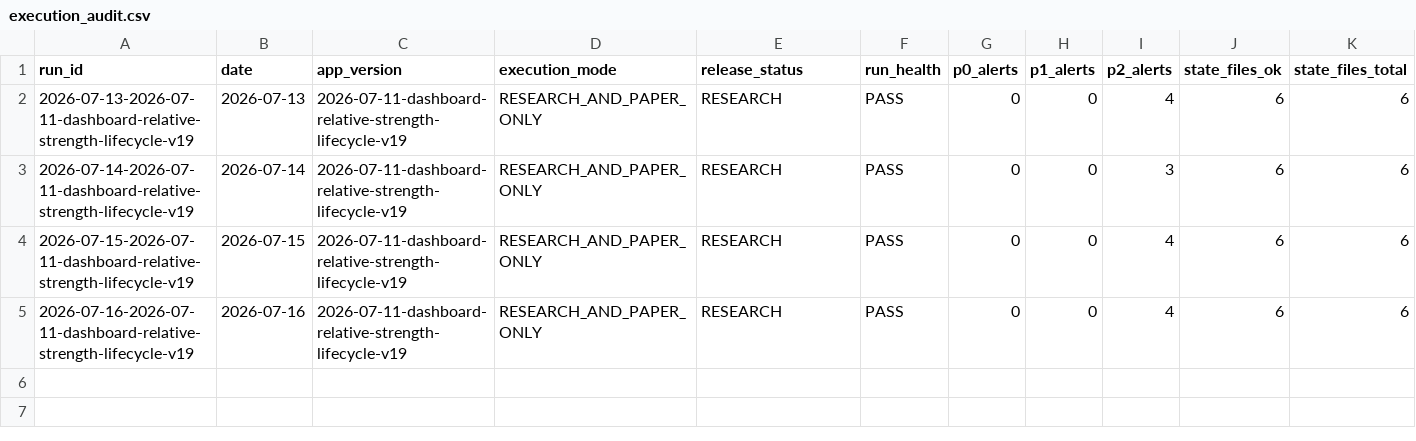
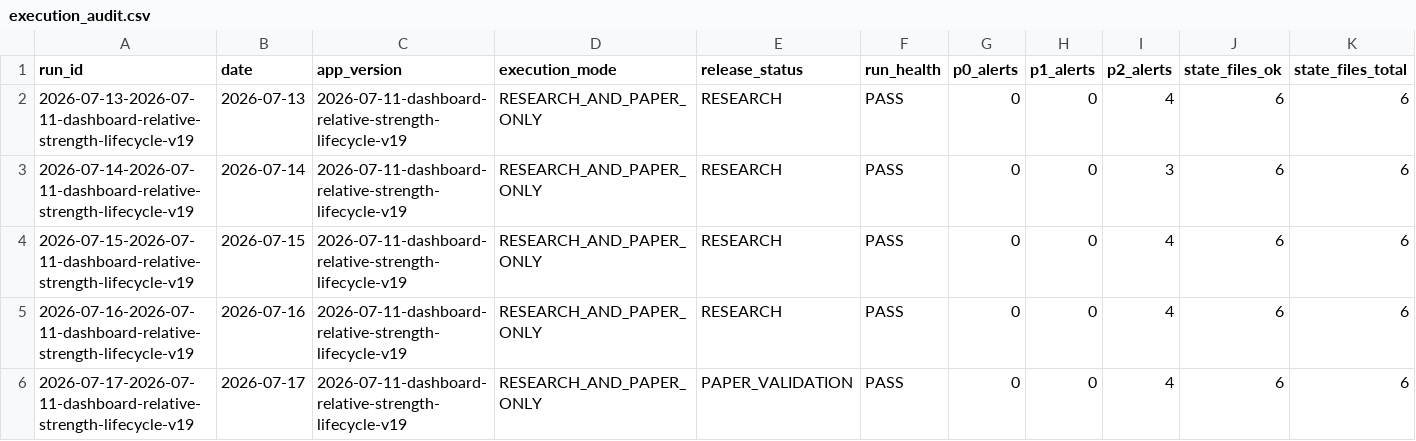
Before and after one commit to M-Osugi1230/momentum-chimpan, a CSV file: data/execution_audit.csv, drawn as a sheet; only a part is shown; rows hold the shown columns only; the diff names each change by its address in the sheet, - before the commit and + after, or states it on an @@ line.

```diff
--- a/data/execution_audit.csv
+++ b/data/execution_audit.csv
+row 6: 2026-07-17-2026-07-11-dashboard-relative-strength-lifecycle-v19 | 2026-07-17 | 2026-07-11-dashboard-relative-strength-lifecycle-v19 | RESEARCH_AND_PAPER_ONLY | PAPER_VALIDATION | PASS | 0 | 0 | 4 | 6 | 6
```
Also changed, not shown: data/market_temperature.csv, data/paper_equity_history.csv, 6 other files.
